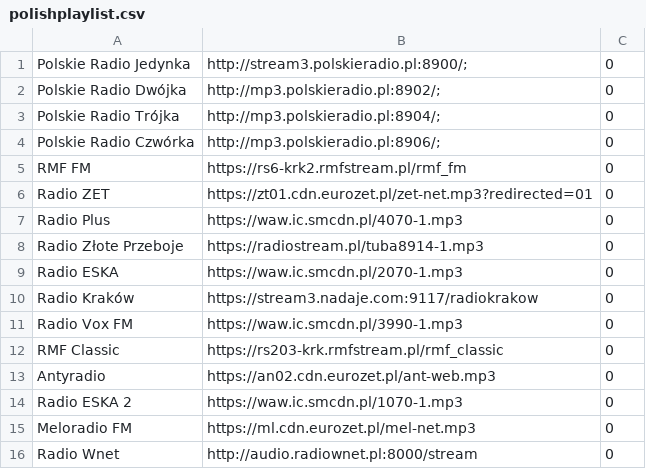
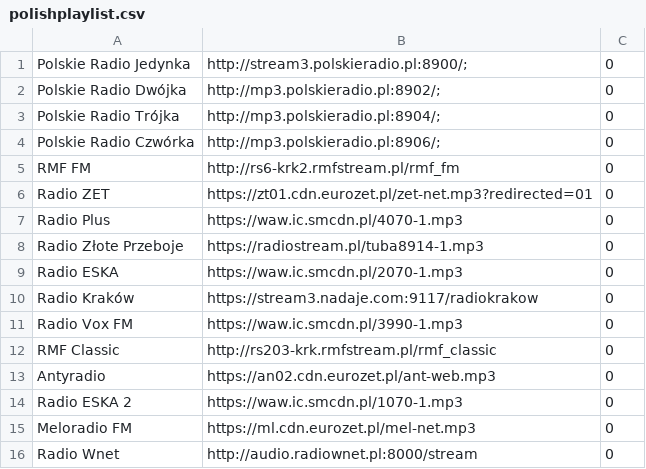
Before and after one commit to mirek76/playlist, a CSV file: polishplaylist.csv, drawn as a sheet; only a part is shown.

Commit message:
Update polishplaylist.csv

```diff
--- a/polishplaylist.csv
+++ b/polishplaylist.csv
@@ -4,3 +4,3 @@ Polskie Radio Trójka	http://mp3.polskieradio.pl:8904/;	0
 Polskie Radio Czwórka	http://mp3.polskieradio.pl:8906/;	0	
-RMF FM	https://rs6-krk2.rmfstream.pl/rmf_fm	0	
+RMF FM	http://rs6-krk2.rmfstream.pl/rmf_fm	0	
 Radio ZET	https://zt01.cdn.eurozet.pl/zet-net.mp3?redirected=01	0	
@@ -11,3 +11,3 @@ Radio Kraków	https://stream3.nadaje.com:9117/radiokrakow	0
 Radio Vox FM	https://waw.ic.smcdn.pl/3990-1.mp3	0	
-RMF Classic	https://rs203-krk.rmfstream.pl/rmf_classic	0	
+RMF Classic	http://rs203-krk.rmfstream.pl/rmf_classic	0	
 Antyradio	https://an02.cdn.eurozet.pl/ant-web.mp3	0	
```
